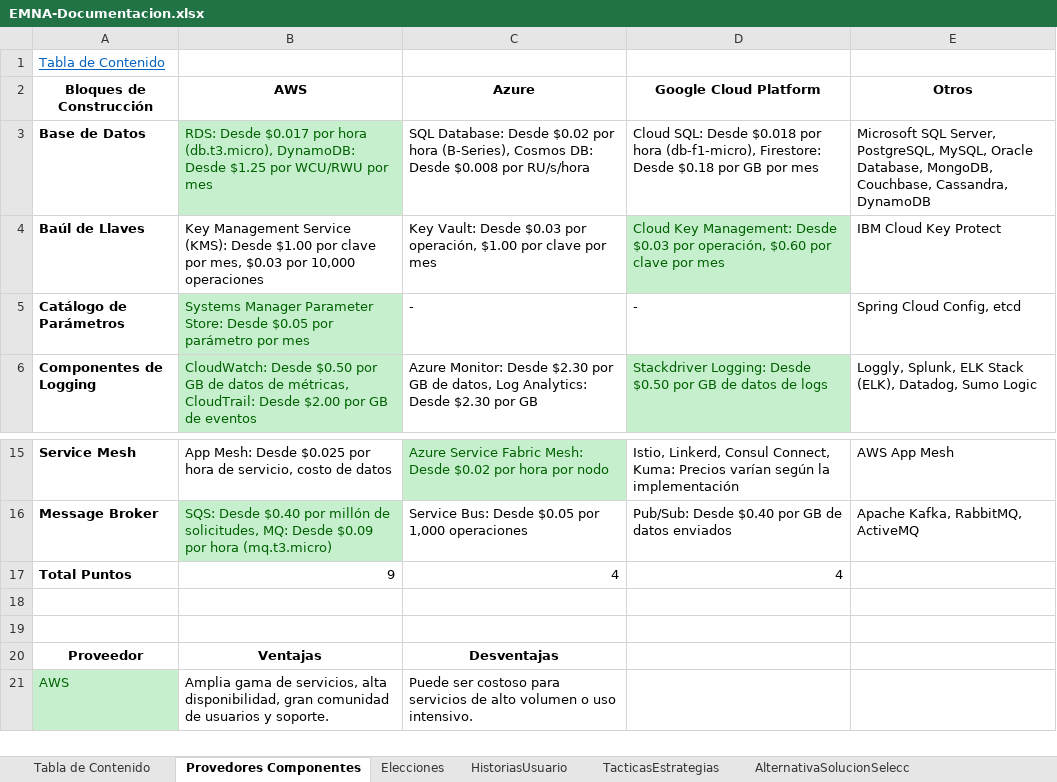
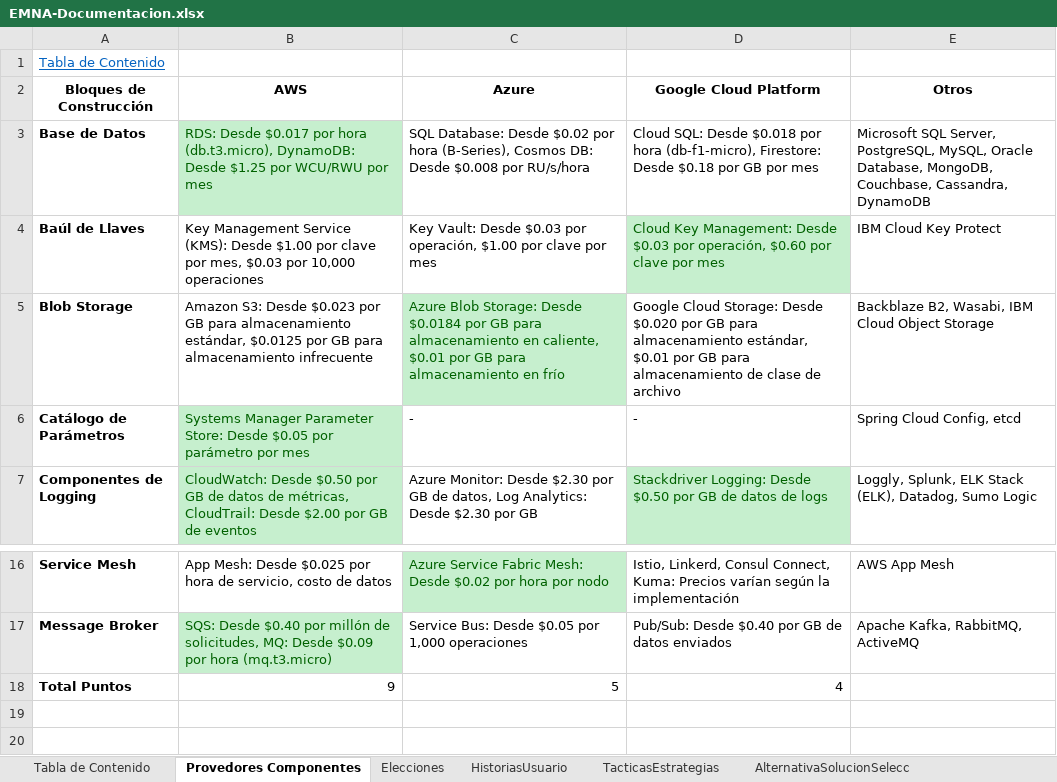
Before and after one commit to shesho22/IS2, an Excel workbook: ExtraClase/EMNA-Documentacion.xlsx, sheet Provedores Componentes, drawn as a sheet; only a part is shown, gaps mark what is left out; the shorter side is filled out with more unchanged rows; values as stored, in another font and other column widths than the file's, no borders; addresses are those after the commit; the diff names each change by its address in the sheet, - before the commit and + after, or states it on an @@ line.

```diff
--- a/ExtraClase/EMNA-Documentacion.xlsx (sheet Provedores Componentes)
+++ b/ExtraClase/EMNA-Documentacion.xlsx (sheet Provedores Componentes)
+row 5: Blob Storage | Amazon S3: Desde $0.023 por GB para almacenamiento estándar, $0.0125 por GB para almacenamiento infrecuente | Azure Blob Storage: Desde $0.0184 por GB para almacenamiento en caliente, $0.01 por GB para almacenamiento en frío | Google Cloud Storage: Desde $0.020 por GB para almacenamiento estándar, $0.01 por GB para almacenamiento de clase de archivo | Backblaze B2, Wasabi, IBM Cloud Object Storage
-C18 (Azure): 4
+C18 (Azure): 5
```
Also changed, not shown: sheet AlternativaSolucionSelecc, sheet TacticasEstrategias, 1 other file.
